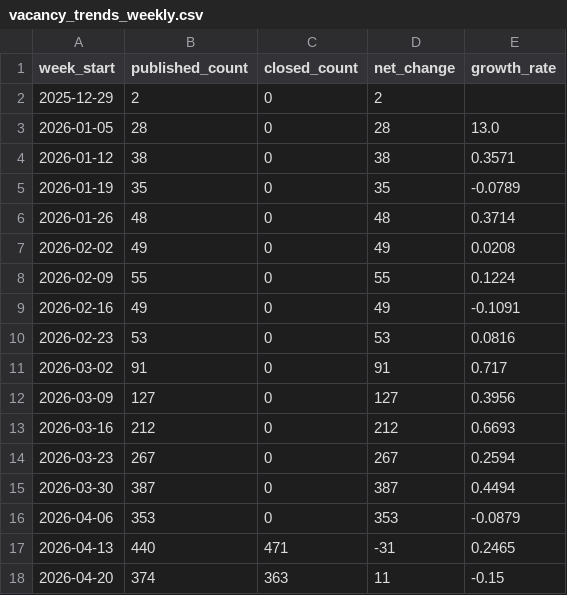
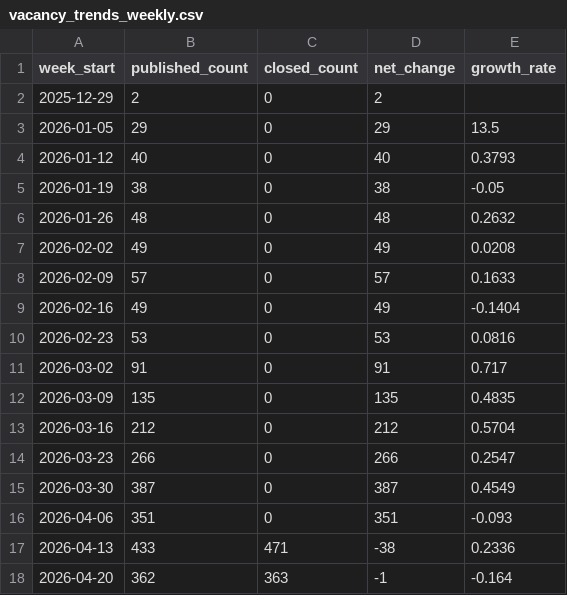
Before and after one commit to vivalabit/swiss-it-jobs-analytics, a CSV file: public_stats/csv/vacancy_trends_weekly.csv, drawn as a sheet; only a part is shown; the diff covers the shown part only.

```diff
--- a/public_stats/csv/vacancy_trends_weekly.csv
+++ b/public_stats/csv/vacancy_trends_weekly.csv
@@ -2,17 +2,17 @@ week_start,published_count,closed_count,net_change,growth_rate
 2025-12-29,2,0,2,
-2026-01-05,28,0,28,13.0
-2026-01-12,38,0,38,0.3571
-2026-01-19,35,0,35,-0.0789
-2026-01-26,48,0,48,0.3714
+2026-01-05,29,0,29,13.5
+2026-01-12,40,0,40,0.3793
+2026-01-19,38,0,38,-0.05
+2026-01-26,48,0,48,0.2632
 2026-02-02,49,0,49,0.0208
-2026-02-09,55,0,55,0.1224
-2026-02-16,49,0,49,-0.1091
+2026-02-09,57,0,57,0.1633
+2026-02-16,49,0,49,-0.1404
 2026-02-23,53,0,53,0.0816
 2026-03-02,91,0,91,0.717
-2026-03-09,127,0,127,0.3956
-2026-03-16,212,0,212,0.6693
-2026-03-23,267,0,267,0.2594
-2026-03-30,387,0,387,0.4494
-2026-04-06,353,0,353,-0.0879
-2026-04-13,440,471,-31,0.2465
-2026-04-20,374,363,11,-0.15
+2026-03-09,135,0,135,0.4835
+2026-03-16,212,0,212,0.5704
+2026-03-23,266,0,266,0.2547
+2026-03-30,387,0,387,0.4549
+2026-04-06,351,0,351,-0.093
+2026-04-13,433,471,-38,0.2336
+2026-04-20,362,363,-1,-0.164
```
Also changed, not shown: 1 added row and 16 edited cells elsewhere in this file, public_stats/csv/distribution_city.csv, public_stats/csv/distribution_company.csv, 41 other files.
